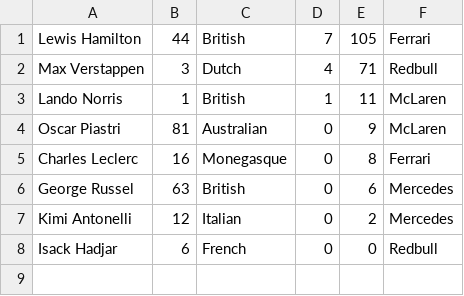
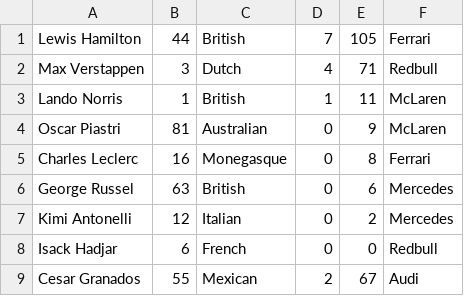
Before and after one commit to cczesar/LibraryManagementSystem, a CSV file: data/drivers.csv, drawn as a sheet; the diff names each change by its address in the sheet, - before the commit and + after, or states it on an @@ line.

Commit message:
Fixed bugs at drivers add

```diff
--- a/data/drivers.csv
+++ b/data/drivers.csv
+row 9: Cesar Granados | 55 | Mexican | 2 | 67 | Audi
```
Also changed, not shown: 4 other files.
